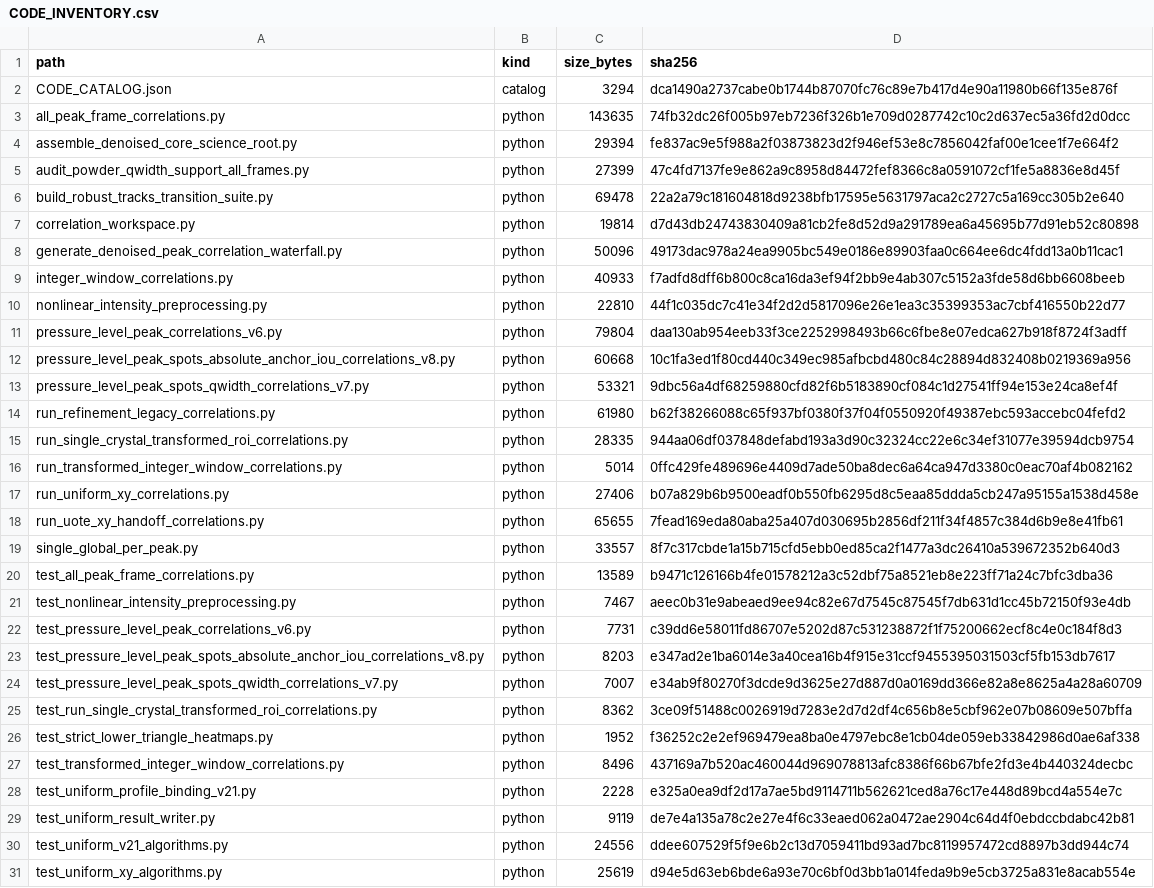
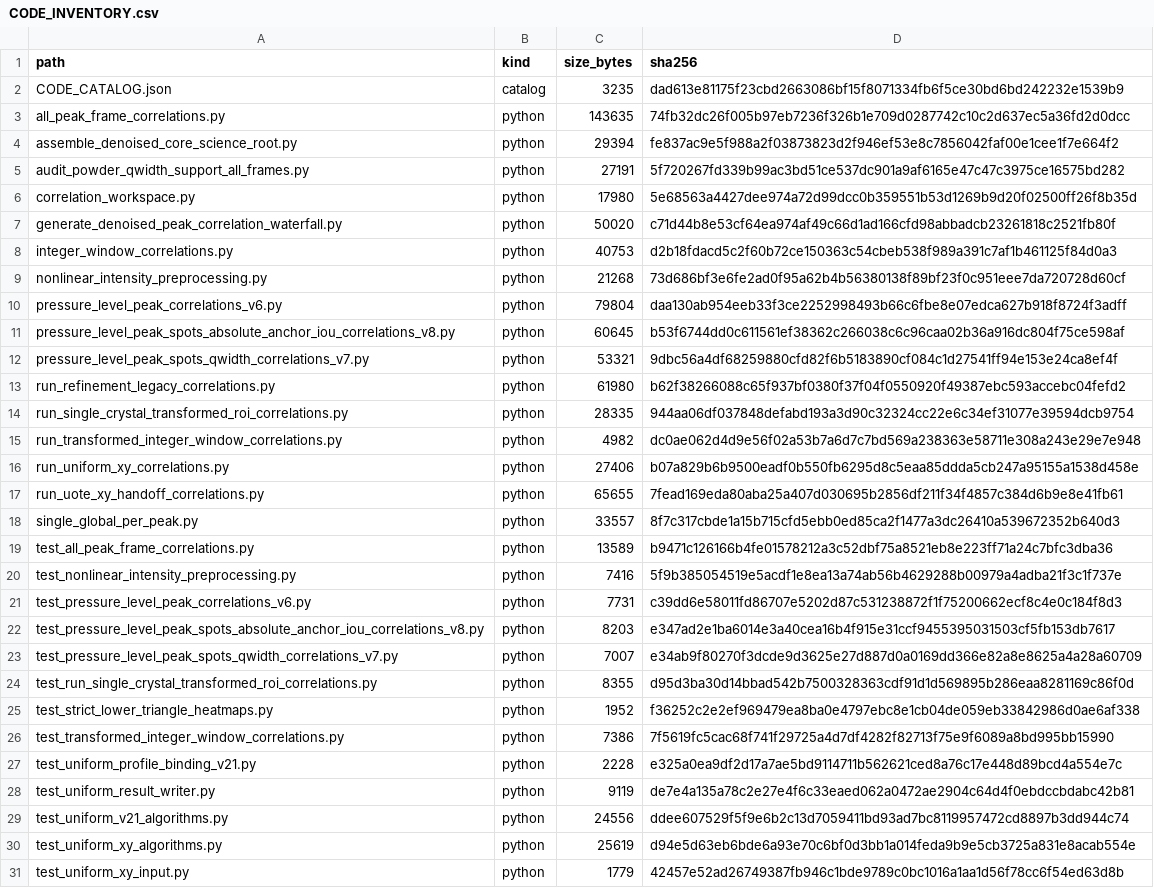
Before and after one commit to RushMaples/SeriesXRD, a CSV file: prototypes/correlation_mapping/correlation_scripts/CODE_INVENTORY.csv, drawn as a sheet; only a part is shown; the shorter side is filled out with more unchanged rows; the diff covers the shown part only.

Commit message:
Make correlation pipeline Log-squared only

```diff
--- a/prototypes/correlation_mapping/correlation_scripts/CODE_INVENTORY.csv
+++ b/prototypes/correlation_mapping/correlation_scripts/CODE_INVENTORY.csv
@@ -1,13 +1,12 @@
 path,kind,size_bytes,sha256
-CODE_CATALOG.json,catalog,3294,dca1490a2737cabe0b1744b87070fc76c89e7b417d4e90a11980b66f135e876f
+CODE_CATALOG.json,catalog,3235,dad613e81175f23cbd2663086bf15f8071334fb6f5ce30bd6bd242232e1539b9
 all_peak_frame_correlations.py,python,143635,74fb32dc26f005b97eb7236f326b1e709d0287742c10c2d637ec5a36fd2d0dcc
 assemble_denoised_core_science_root.py,python,29394,fe837ac9e5f988a2f03873823d2f946ef53e8c7856042faf00e1cee1f7e664f2
-audit_powder_qwidth_support_all_frames.py,python,27399,47c4fd7137fe9e862a9c8958d84472fef8366c8a0591072cf1fe5a8836e8d45f
-build_robust_tracks_transition_suite.py,python,69478,22a2a79c181604818d9238bfb17595e5631797aca2c2727c5a169cc305b2e640
-correlation_workspace.py,python,19814,d7d43db24743830409a81cb2fe8d52d9a291789ea6a45695b77d91eb52c80898
-generate_denoised_peak_correlation_waterfall.py,python,50096,49173dac978a24ea9905bc549e0186e89903faa0c664ee6dc4fdd13a0b11cac1
-integer_window_correlations.py,python,40933,f7adfd8dff6b800c8ca16da3ef94f2bb9e4ab307c5152a3fde58d6bb6608beeb
-nonlinear_intensity_preprocessing.py,python,22810,44f1c035dc7c41e34f2d2d5817096e26e1ea3c35399353ac7cbf416550b22d77
+audit_powder_qwidth_support_all_frames.py,python,27191,5f720267fd339b99ac3bd51ce537dc901a9af6165e47c47c3975ce16575bd282
+correlation_workspace.py,python,17980,5e68563a4427dee974a72d99dcc0b359551b53d1269b9d20f02500ff26f8b35d
+generate_denoised_peak_correlation_waterfall.py,python,50020,c71d44b8e53cf64ea974af49c66d1ad166cfd98abbadcb23261818c2521fb80f
+integer_window_correlations.py,python,40753,d2b18fdacd5c2f60b72ce150363c54cbeb538f989a391c7af1b461125f84d0a3
+nonlinear_intensity_preprocessing.py,python,21268,73d686bf3e6fe2ad0f95a62b4b56380138f89bf23f0c951eee7da720728d60cf
 pressure_level_peak_correlations_v6.py,python,79804,daa130ab954eeb33f3ce2252998493b66c6fbe8e07edca627b918f8724f3adff
-pressure_level_peak_spots_absolute_anchor_iou_correlations_v8.py,python,60668,10c1fa3ed1f80cd440c349ec985afbcbd480c84c28894d832408b0219369a956
+pressure_level_peak_spots_absolute_anchor_iou_correlations_v8.py,python,60645,b53f6744dd0c611561ef38362c266038c6c96caa02b36a916dc804f75ce598af
 pressure_level_peak_spots_qwidth_correlations_v7.py,python,53321,9dbc56a4df68259880cfd82f6b5183890cf084c1d27541ff94e153e24ca8ef4f
@@ -15,3 +14,3 @@ run_refinement_legacy_correlations.py,python,61980,b62f38266088c65f937bf0380f37f
 run_single_crystal_transformed_roi_correlations.py,python,28335,944aa06df037848defabd193a3d90c32324cc22e6c34ef31077e39594dcb9754
-run_transformed_integer_window_correlations.py,python,5014,0ffc429fe489696e4409d7ade50ba8dec6a64ca947d3380c0eac70af4b082162
+run_transformed_integer_window_correlations.py,python,4982,dc0ae062d4d9e56f02a53b7a6d7c7bd569a238363e58711e308a243e29e7e948
 run_uniform_xy_correlations.py,python,27406,b07a829b6b9500eadf0b550fb6295d8c5eaa85ddda5cb247a95155a1538d458e
@@ -20,3 +19,3 @@ single_global_per_peak.py,python,33557,8f7c317cbde1a15b715cfd5ebb0ed85ca2f1477a3
 test_all_peak_frame_correlations.py,python,13589,b9471c126166b4fe01578212a3c52dbf75a8521eb8e223ff71a24c7bfc3dba36
-test_nonlinear_intensity_preprocessing.py,python,7467,aeec0b31e9abeaed9ee94c82e67d7545c87545f7db631d1cc45b72150f93e4db
+test_nonlinear_intensity_preprocessing.py,python,7416,5f9b385054519e5acdf1e8ea13a74ab56b4629288b00979a4adba21f3c1f737e
 test_pressure_level_peak_correlations_v6.py,python,7731,c39dd6e58011fd86707e5202d87c531238872f1f75200662ecf8c4e0c184f8d3
@@ -24,5 +23,5 @@ test_pressure_level_peak_spots_absolute_anchor_iou_correlations_v8.py,python,820
 test_pressure_level_peak_spots_qwidth_correlations_v7.py,python,7007,e34ab9f80270f3dcde9d3625e27d887d0a0169dd366e82a8e8625a4a28a60709
-test_run_single_crystal_transformed_roi_correlations.py,python,8362,3ce09f51488c0026919d7283e2d7d2df4c656b8e5cbf962e07b08609e507bffa
+test_run_single_crystal_transformed_roi_correlations.py,python,8355,d95d3ba30d14bbad542b7500328363cdf91d1d569895b286eaa8281169c86f0d
 test_strict_lower_triangle_heatmaps.py,python,1952,f36252c2e2ef969479ea8ba0e4797ebc8e1cb04de059eb33842986d0ae6af338
-test_transformed_integer_window_correlations.py,python,8496,437169a7b520ac460044d969078813afc8386f66b67bfe2fd3e4b440324decbc
+test_transformed_integer_window_correlations.py,python,7386,7f5619fc5cac68f741f29725a4d7df4282f82713f75e9f6089a8bd995bb15990
 test_uniform_profile_binding_v21.py,python,2228,e325a0ea9df2d17a7ae5bd9114711b562621ced8a76c17e448d89bcd4a554e7c
```
Also changed, not shown: 6 edited cells elsewhere in this file, 29 other files.
